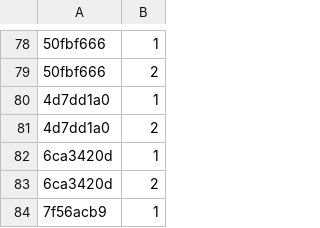
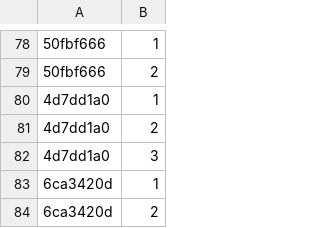
Before and after one commit to Lockpickers-United/lpu-belt-explorer, a CSV file: media.csv, drawn as a sheet; only a part is shown, gaps mark what is left out; the shorter side is filled out with more unchanged rows; the diff names each change by its address in the sheet, - before the commit and + after, or states it on an @@ line.

```diff
--- a/media.csv
+++ b/media.csv
+row 82: 4d7dd1a0 | 3
```
Also changed, not shown: 6 other files.
